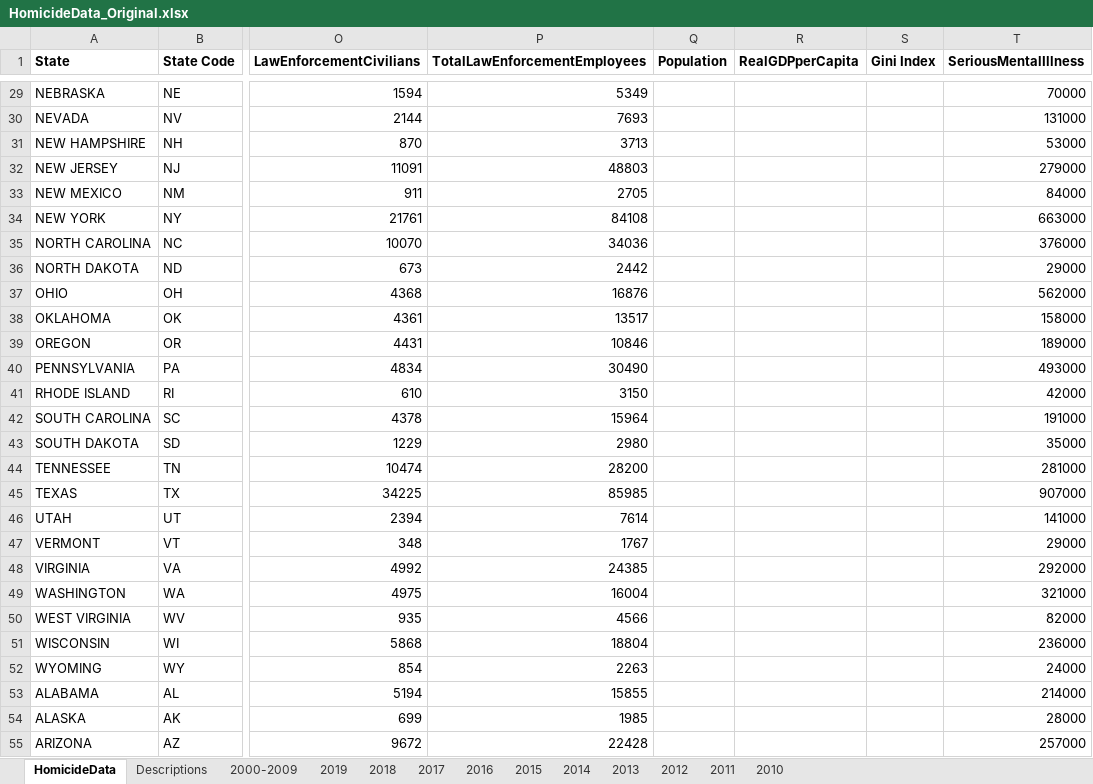
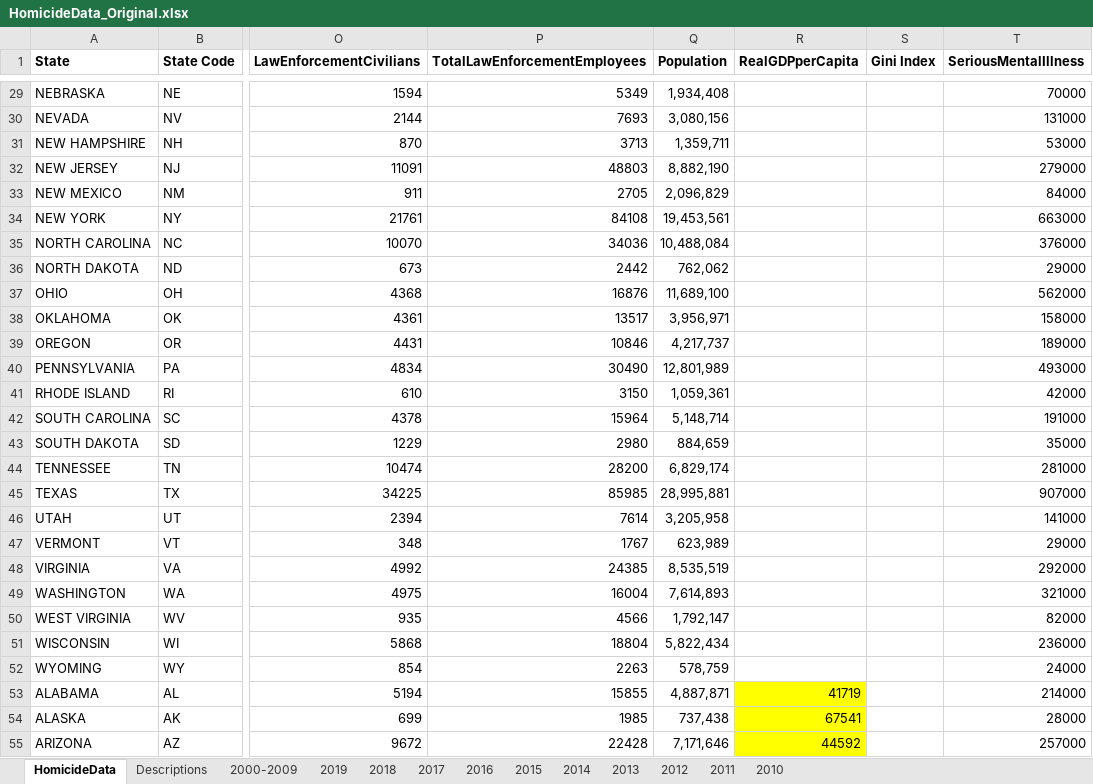
Before and after one commit to jvac06/ViolenceNHomicides, an Excel workbook: data/HomicideData_Original.xlsx, sheet HomicideData, drawn as a sheet; only a part is shown, gaps mark what is left out; values as stored, in another font and other column widths than the file's, no borders; the diff covers the shown part only; the diff names each change by its address in the sheet, - before the commit and + after, or states it on an @@ line.

Commit message:
Added some data

```diff
--- a/data/HomicideData_Original.xlsx (sheet HomicideData)
+++ b/data/HomicideData_Original.xlsx (sheet HomicideData)
-Q29 (Population): (empty)
+Q29 (Population): 1,934,408
-Q30 (Population): (empty)
+Q30 (Population): 3,080,156
-Q31 (Population): (empty)
+Q31 (Population): 1,359,711
-Q32 (Population): (empty)
+Q32 (Population): 8,882,190
-Q33 (Population): (empty)
+Q33 (Population): 2,096,829
-Q34 (Population): (empty)
+Q34 (Population): 19,453,561
-Q35 (Population): (empty)
+Q35 (Population): 10,488,084
-Q36 (Population): (empty)
+Q36 (Population): 762,062
-Q37 (Population): (empty)
+Q37 (Population): 11,689,100
-Q38 (Population): (empty)
+Q38 (Population): 3,956,971
-Q39 (Population): (empty)
+Q39 (Population): 4,217,737
-Q40 (Population): (empty)
+Q40 (Population): 12,801,989
-Q41 (Population): (empty)
+Q41 (Population): 1,059,361
-Q42 (Population): (empty)
+Q42 (Population): 5,148,714
-Q43 (Population): (empty)
+Q43 (Population): 884,659
-Q44 (Population): (empty)
+Q44 (Population): 6,829,174
-Q45 (Population): (empty)
+Q45 (Population): 28,995,881
-Q46 (Population): (empty)
+Q46 (Population): 3,205,958
-Q47 (Population): (empty)
+Q47 (Population): 623,989
-Q48 (Population): (empty)
+Q48 (Population): 8,535,519
-Q49 (Population): (empty)
+Q49 (Population): 7,614,893
-Q50 (Population): (empty)
+Q50 (Population): 1,792,147
-Q51 (Population): (empty)
+Q51 (Population): 5,822,434
-Q52 (Population): (empty)
+Q52 (Population): 578,759
-Q53 (Population): (empty)
+Q53 (Population): 4,887,871
-R53 (RealGDPperCapita): (empty)
+R53 (RealGDPperCapita): 41719
-R53:R55 fill: none
+R53:R55 fill: #FFFF00
-Q54 (Population): (empty)
+Q54 (Population): 737,438
-R54 (RealGDPperCapita): (empty)
+R54 (RealGDPperCapita): 67541
-Q55 (Population): (empty)
+Q55 (Population): 7,171,646
-R55 (RealGDPperCapita): (empty)
+R55 (RealGDPperCapita): 44592
```
Also changed, not shown: 123 edited cells and cell formats elsewhere in this sheet.
